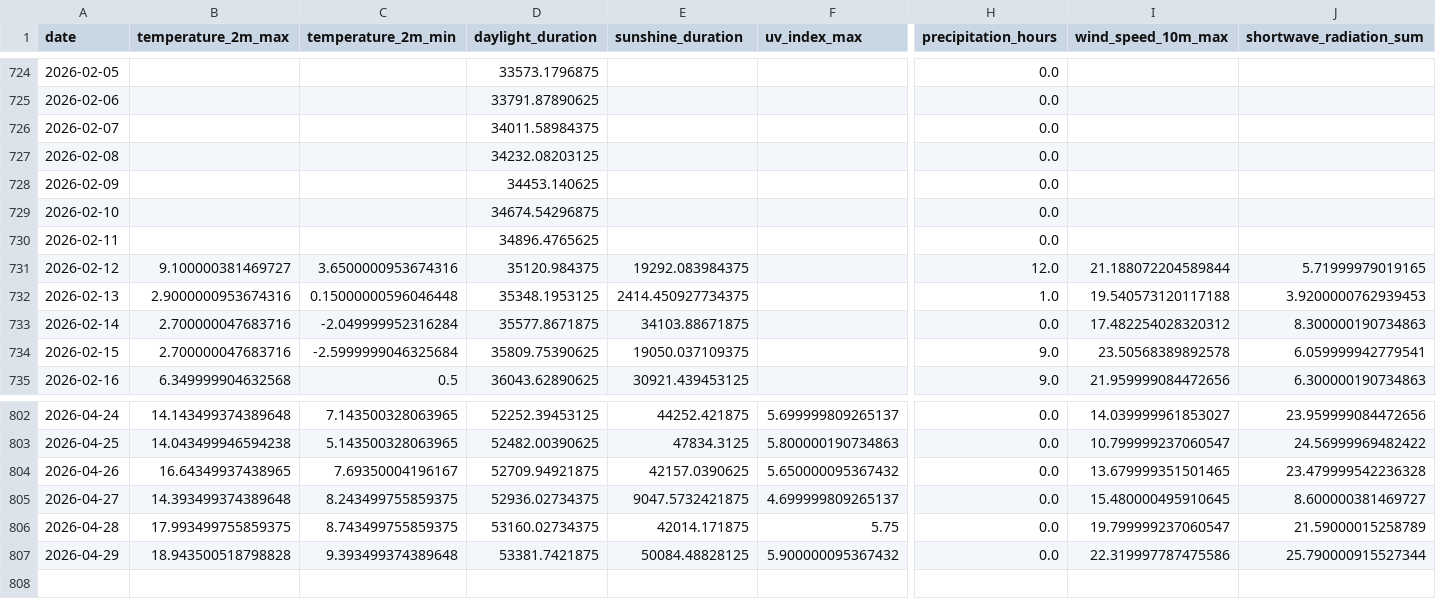
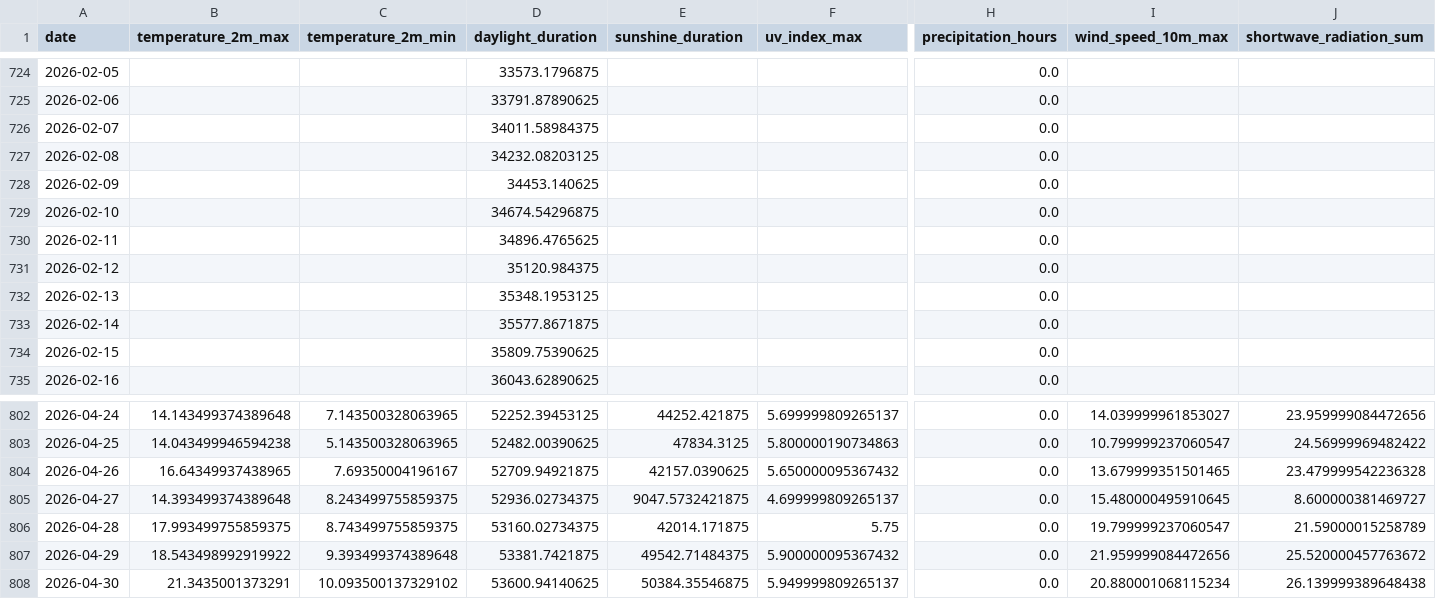
Before and after one commit to koaning/solah, a CSV file: data/history.csv, drawn as a sheet; only a part is shown, gaps mark what is left out; rows hold the shown columns only; the diff covers the shown part only; the diff names each change by its address in the sheet, - before the commit and + after, or states it on an @@ line.

```diff
--- a/data/history.csv
+++ b/data/history.csv
-B731 (temperature_2m_max): 9.100000381469727
+B731 (temperature_2m_max): (empty)
-C731 (temperature_2m_min): 3.6500000953674316
+C731 (temperature_2m_min): (empty)
-E731 (sunshine_duration): 19292.083984375
+E731 (sunshine_duration): (empty)
-H731 (precipitation_hours): 12.0
+H731 (precipitation_hours): 0.0
-I731 (wind_speed_10m_max): 21.188072204589844
+I731 (wind_speed_10m_max): (empty)
-J731 (shortwave_radiation_sum): 5.71999979019165
+J731 (shortwave_radiation_sum): (empty)
-B732 (temperature_2m_max): 2.9000000953674316
+B732 (temperature_2m_max): (empty)
-C732 (temperature_2m_min): 0.15000000596046448
+C732 (temperature_2m_min): (empty)
-E732 (sunshine_duration): 2414.450927734375
+E732 (sunshine_duration): (empty)
-H732 (precipitation_hours): 1.0
+H732 (precipitation_hours): 0.0
-I732 (wind_speed_10m_max): 19.540573120117188
+I732 (wind_speed_10m_max): (empty)
-J732 (shortwave_radiation_sum): 3.9200000762939453
+J732 (shortwave_radiation_sum): (empty)
-B733:B734 (temperature_2m_max): 2.700000047683716
+B733:B734 (temperature_2m_max): (empty)
-C733 (temperature_2m_min): -2.049999952316284
+C733 (temperature_2m_min): (empty)
-E733 (sunshine_duration): 34103.88671875
+E733 (sunshine_duration): (empty)
-I733 (wind_speed_10m_max): 17.482254028320312
+I733 (wind_speed_10m_max): (empty)
-J733 (shortwave_radiation_sum): 8.300000190734863
+J733 (shortwave_radiation_sum): (empty)
-C734 (temperature_2m_min): -2.5999999046325684
+C734 (temperature_2m_min): (empty)
-E734 (sunshine_duration): 19050.037109375
+E734 (sunshine_duration): (empty)
-H734:H735 (precipitation_hours): 9.0
+H734:H735 (precipitation_hours): 0.0
-I734 (wind_speed_10m_max): 23.50568389892578
+I734 (wind_speed_10m_max): (empty)
-J734 (shortwave_radiation_sum): 6.059999942779541
+J734 (shortwave_radiation_sum): (empty)
-B735 (temperature_2m_max): 6.349999904632568
+B735 (temperature_2m_max): (empty)
-C735 (temperature_2m_min): 0.5
+C735 (temperature_2m_min): (empty)
-E735 (sunshine_duration): 30921.439453125
+E735 (sunshine_duration): (empty)
-I735 (wind_speed_10m_max): 21.959999084472656
+I735 (wind_speed_10m_max): (empty)
-J735 (shortwave_radiation_sum): 6.300000190734863
+J735 (shortwave_radiation_sum): (empty)
-B807 (temperature_2m_max): 18.943500518798828
+B807 (temperature_2m_max): 18.543498992919922
-E807 (sunshine_duration): 50084.48828125
+E807 (sunshine_duration): 49542.71484375
-I807 (wind_speed_10m_max): 22.319997787475586
+I807 (wind_speed_10m_max): 21.959999084472656
-J807 (shortwave_radiation_sum): 25.790000915527344
+J807 (shortwave_radiation_sum): 25.520000457763672
+row 808: 2026-04-30 | 21.3435001373291 | 10.093500137329102 | 53600.94140625 | 50384.35546875 | 5.949999809265137 | 0.0 | 20.880001068115234 | 26.139999389648438
```
Also changed, not shown: 84 edited cells elsewhere in this file, data/merged.csv.
